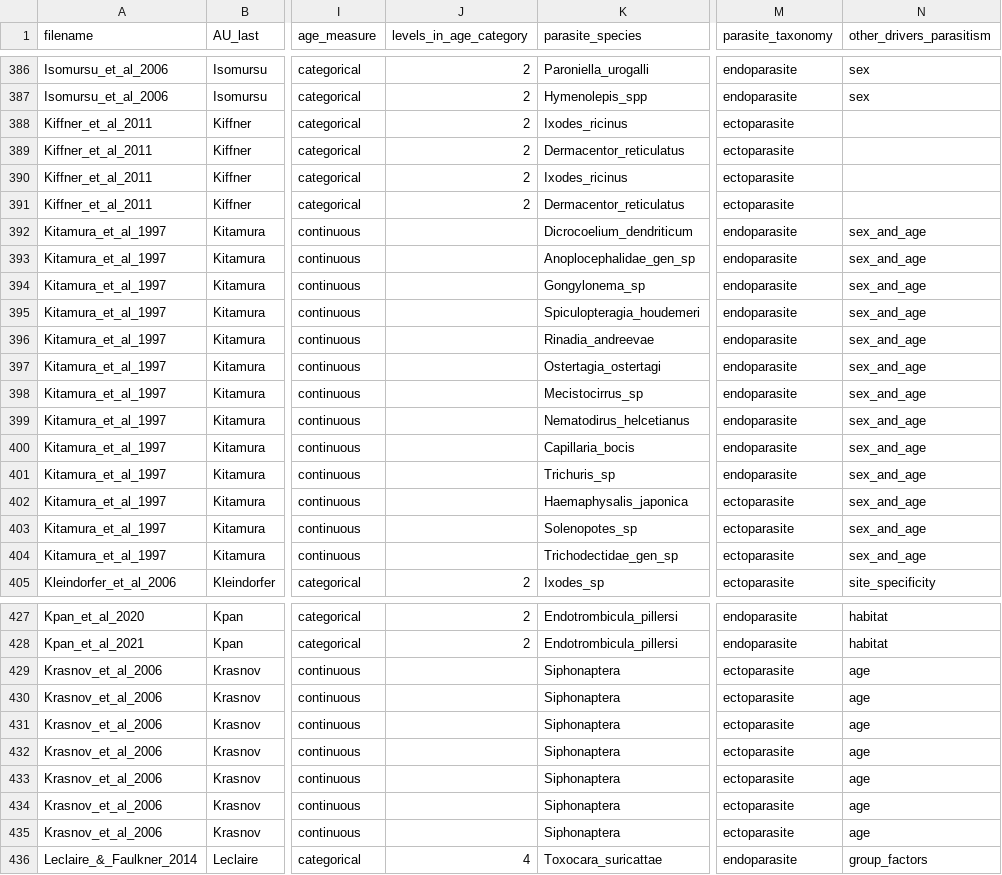
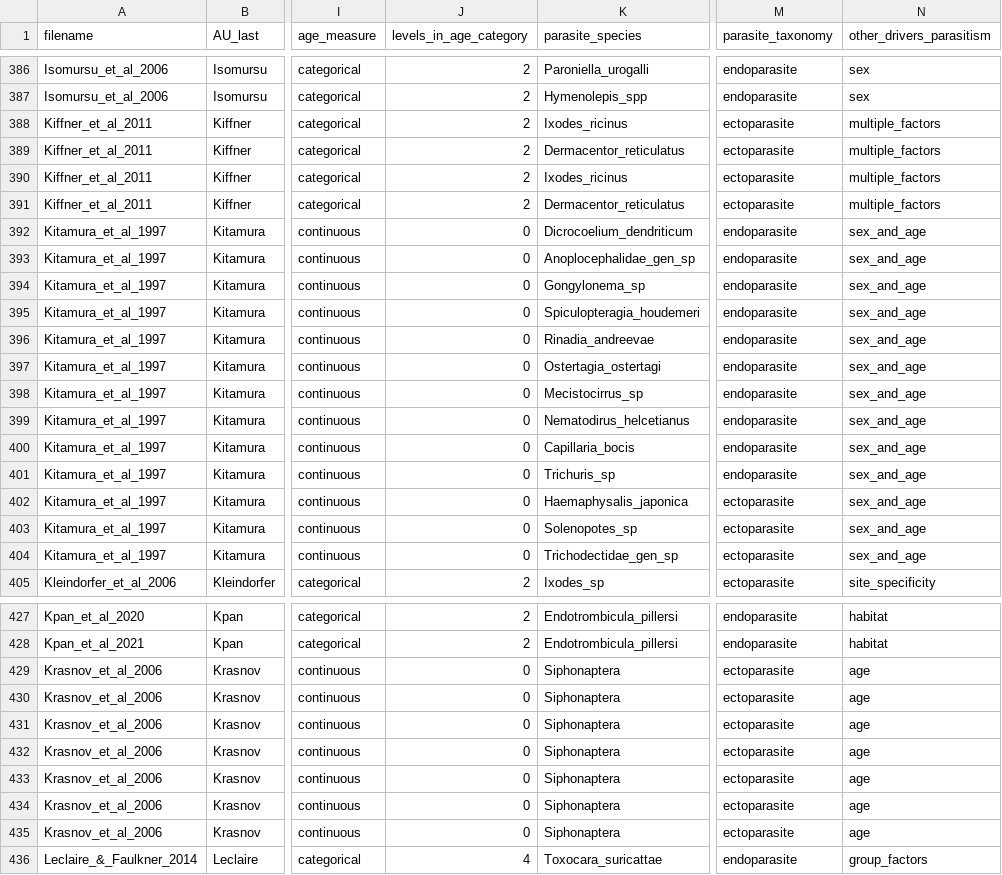
Before and after one commit to qwebber/age-social-parasitism, a CSV file: input/age-parasitism.csv, drawn as a sheet; only a part is shown, gaps mark what is left out; the diff covers the shown part only; the diff names each change by its address in the sheet, - before the commit and + after, or states it on an @@ line.

Commit message:
Update age-parasitism.csv
Added zeros to levels in age category for continuous age
Deleted extra rows

```diff
--- a/input/age-parasitism.csv
+++ b/input/age-parasitism.csv
-N388:N391 (other_drivers_parasitism): (empty)
+N388:N391 (other_drivers_parasitism): multiple_factors
-J392:J404 (levels_in_age_category): (empty)
+J392:J404 (levels_in_age_category): 0
-J429:J435 (levels_in_age_category): (empty)
+J429:J435 (levels_in_age_category): 0
```
Also changed, not shown: 148 edited cells elsewhere in this file.
